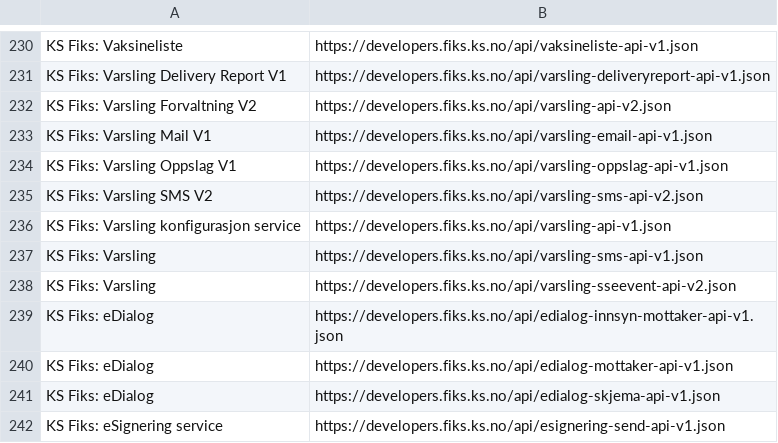
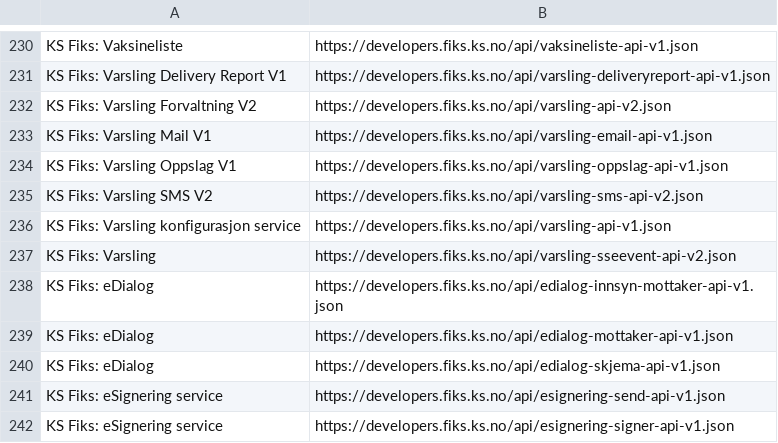
Before and after one commit to ks-no/ks-no.github.io, a CSV file: static/api/specs.csv, drawn as a sheet; only a part is shown, gaps mark what is left out; the shorter side is filled out with more unchanged rows.

Commit message:
Update specs.csv after generation

```diff
--- a/static/api/specs.csv
+++ b/static/api/specs.csv
@@ -236,3 +236,2 @@ KS Fiks: Varsling SMS V2,https://developers.fiks.ks.no/api/varsling-sms-api-v2.j
 KS Fiks: Varsling konfigurasjon service,https://developers.fiks.ks.no/api/varsling-api-v1.json
-KS Fiks: Varsling,https://developers.fiks.ks.no/api/varsling-sms-api-v1.json
 KS Fiks: Varsling,https://developers.fiks.ks.no/api/varsling-sseevent-api-v2.json
```
